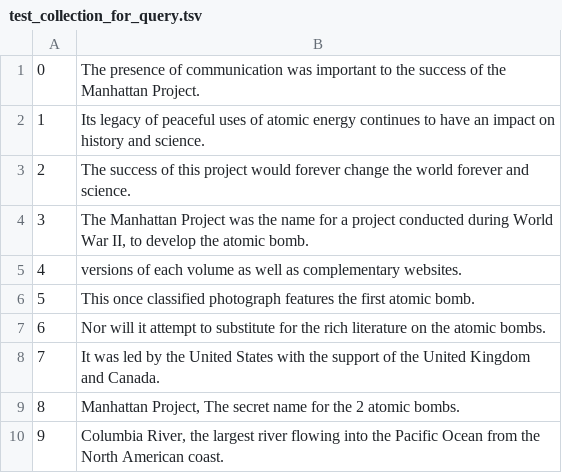
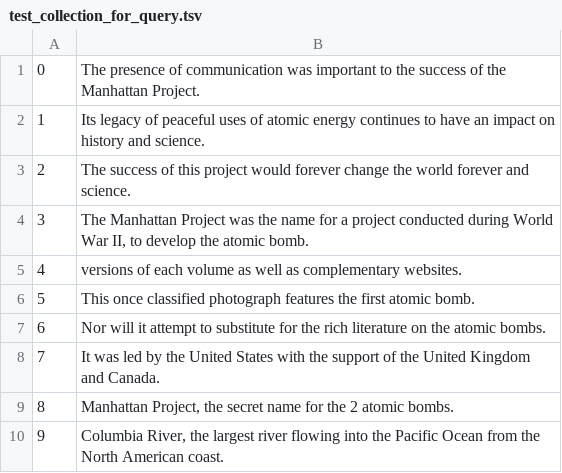
Before and after one commit to Salion0/Search-Engine-University-Project, a TSV file: test_collection_for_query.tsv, drawn as a sheet.

```diff
--- a/test_collection_for_query.tsv
+++ b/test_collection_for_query.tsv
@@ -8,3 +8,3 @@
 7	It was led by the United States with the support of the United Kingdom and Canada.
-8	Manhattan Project, The secret name for the 2 atomic bombs.
+8	Manhattan Project, the secret name for the 2 atomic bombs.
 9	Columbia River, the largest river flowing into the Pacific Ocean from the North American coast.
```
Also changed, not shown: 9 other files.
